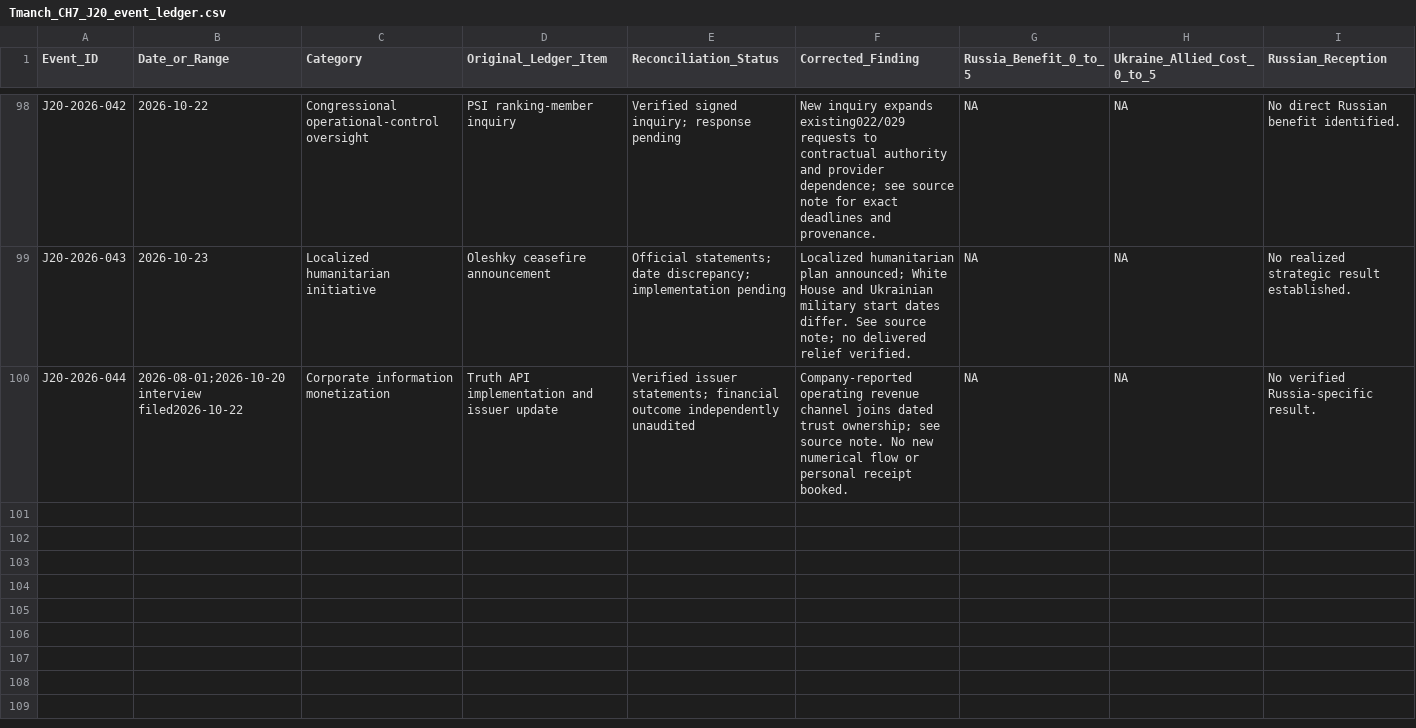
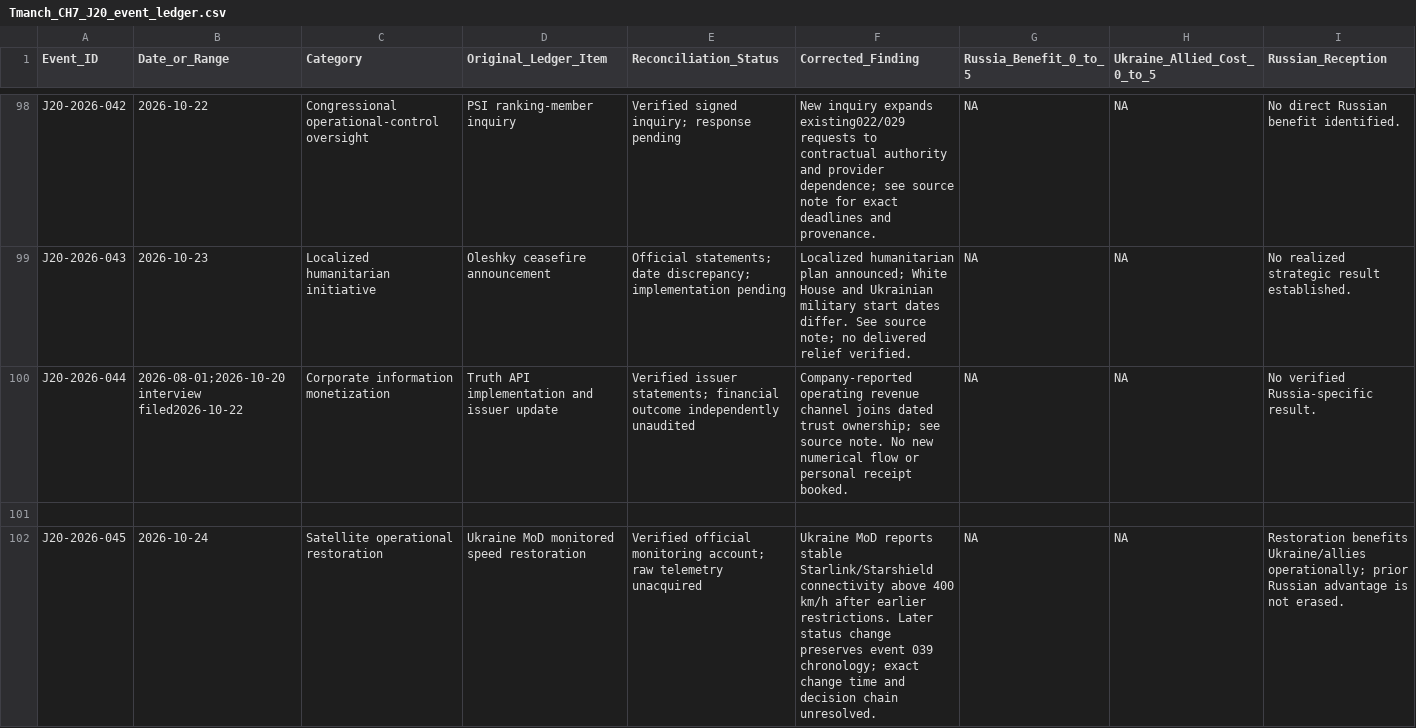
Before and after one commit to mfreeze77/DJT, a CSV file: research-library/Tmanch_CH7_J20_event_ledger.csv, drawn as a sheet; only a part is shown, gaps mark what is left out; rows hold the shown columns only; the diff covers the shown part only; the diff names each change by its address in the sheet, - before the commit and + after, or states it on an @@ line.

```diff
--- a/research-library/Tmanch_CH7_J20_event_ledger.csv
+++ b/research-library/Tmanch_CH7_J20_event_ledger.csv
+row 101: (empty)
+row 102: J20-2026-045 | 2026-10-24 | Satellite operational restoration | Ukraine MoD monitored speed restoration | Verified official monitoring account; raw telemetry unacquired | Ukraine MoD reports stable Starlink/Starshield connectivity above 400 km/h after earlier restrictions. Later status change preserves event 039 chronology; exact change time and decision chain unresolved. | NA | NA | Restoration benefits Ukraine/allies operationally; prior Russian advantage is not erased.
```
Also changed, not shown: 2 added rows elsewhere in this file, research-library/Tmanch_CH7_claim_ledger.csv, 6 other files.
